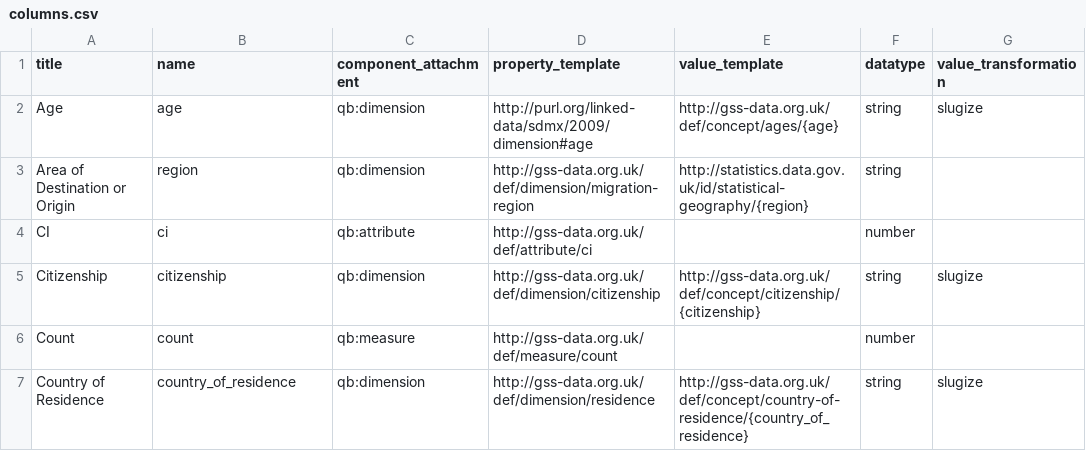
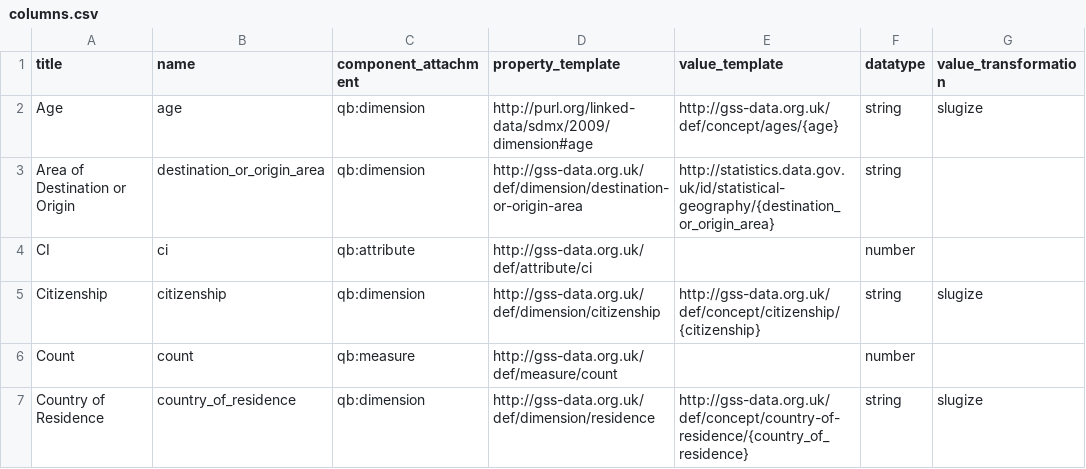
Before and after one commit to GSS-Cogs/ref_migration, a CSV file: columns.csv, drawn as a sheet; only a part is shown.

Commit message:
Update Area of Destination or Origin

```diff
--- a/columns.csv
+++ b/columns.csv
@@ -2,3 +2,3 @@ title,name,component_attachment,property_template,value_template,datatype,value_
 Age,age,qb:dimension,http://purl.org/linked-data/sdmx/2009/dimension#age,http://gss-data.org.uk/def/concept/ages/{age},string,slugize
-Area of Destination or Origin,region,qb:dimension,http://gss-data.org.uk/def/dimension/migration-region,http://statistics.data.gov.uk/id/statistical-geography/{region},string,
+Area of Destination or Origin,destination_or_origin_area,qb:dimension,http://gss-data.org.uk/def/dimension/destination-or-origin-area,http://statistics.data.gov.uk/id/statistical-geography/{destination_or_origin_area},string,
 CI,ci,qb:attribute,http://gss-data.org.uk/def/attribute/ci,,number,
```
